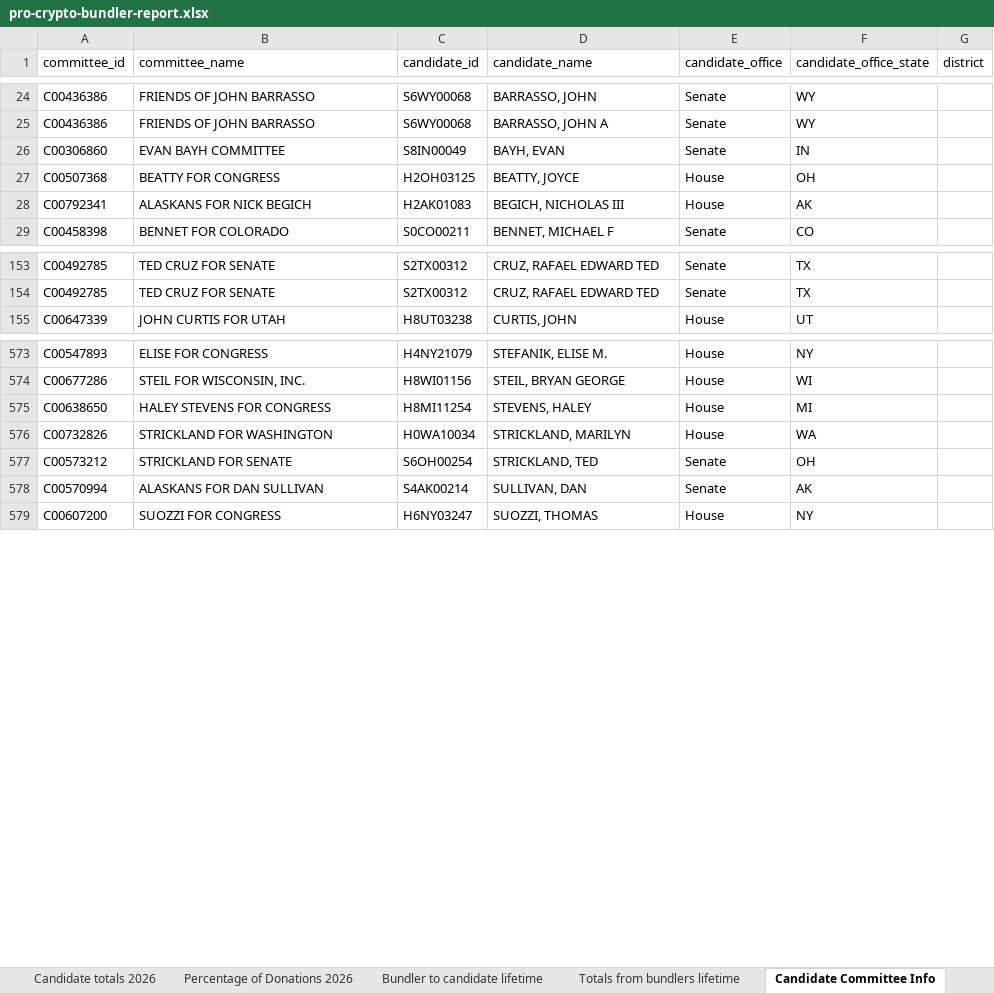
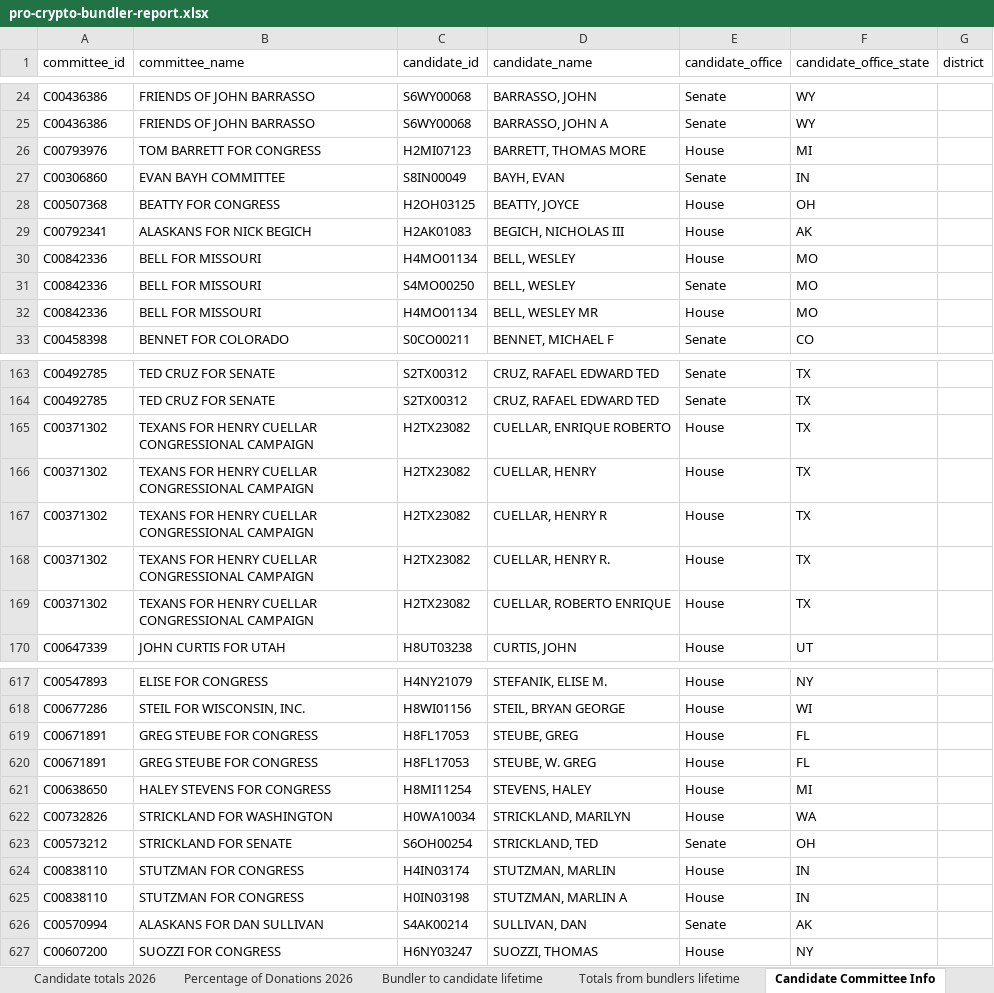
Before and after one commit to JJ-TrackAIPAC/TrackAIPAC, an Excel workbook: reports/pro-crypto/pro-crypto-bundler-report.xlsx, sheet Candidate Committee Info, drawn as a sheet; only a part is shown, gaps mark what is left out; values as stored, in another font and other column widths than the file's, no borders; table styles not drawn; the diff covers the shown part only; the diff names each change by its address in the sheet, - before the commit and + after, or states it on an @@ line.

```diff
--- a/reports/pro-crypto/pro-crypto-bundler-report.xlsx (sheet Candidate Committee Info)
+++ b/reports/pro-crypto/pro-crypto-bundler-report.xlsx (sheet Candidate Committee Info)
+row 26: C00793976 | TOM BARRETT FOR CONGRESS | H2MI07123 | BARRETT, THOMAS MORE | House | MI
+row 30: C00842336 | BELL FOR MISSOURI | H4MO01134 | BELL, WESLEY | House | MO
+row 31: C00842336 | BELL FOR MISSOURI | S4MO00250 | BELL, WESLEY | Senate | MO
+row 32: C00842336 | BELL FOR MISSOURI | H4MO01134 | BELL, WESLEY MR | House | MO
+row 165: C00371302 | TEXANS FOR HENRY CUELLAR CONGRESSIONAL CAMPAIGN | H2TX23082 | CUELLAR, ENRIQUE ROBERTO | House | TX
+row 166: C00371302 | TEXANS FOR HENRY CUELLAR CONGRESSIONAL CAMPAIGN | H2TX23082 | CUELLAR, HENRY | House | TX
+row 167: C00371302 | TEXANS FOR HENRY CUELLAR CONGRESSIONAL CAMPAIGN | H2TX23082 | CUELLAR, HENRY R | House | TX
+row 168: C00371302 | TEXANS FOR HENRY CUELLAR CONGRESSIONAL CAMPAIGN | H2TX23082 | CUELLAR, HENRY R. | House | TX
+row 169: C00371302 | TEXANS FOR HENRY CUELLAR CONGRESSIONAL CAMPAIGN | H2TX23082 | CUELLAR, ROBERTO ENRIQUE | House | TX
+row 619: C00671891 | GREG STEUBE FOR CONGRESS | H8FL17053 | STEUBE, GREG | House | FL
+row 620: C00671891 | GREG STEUBE FOR CONGRESS | H8FL17053 | STEUBE, W. GREG | House | FL
+row 624: C00838110 | STUTZMAN FOR CONGRESS | H4IN03174 | STUTZMAN, MARLIN | House | IN
+row 625: C00838110 | STUTZMAN FOR CONGRESS | H0IN03198 | STUTZMAN, MARLIN A | House | IN
```
Also changed, not shown: 39 added rows elsewhere in this sheet, sheet Bundler to candidate 2026, sheet Bundler to candidate lifetime, sheet Candidate totals 2026, sheet Percentage of Donations 2026, sheet Totals from bundlers lifetime, sheet Donor lifetime total to lobby, 1 more sheet, reports/pro-crypto/pro-crypto-disbursement-report.xlsx, 7 other files.
